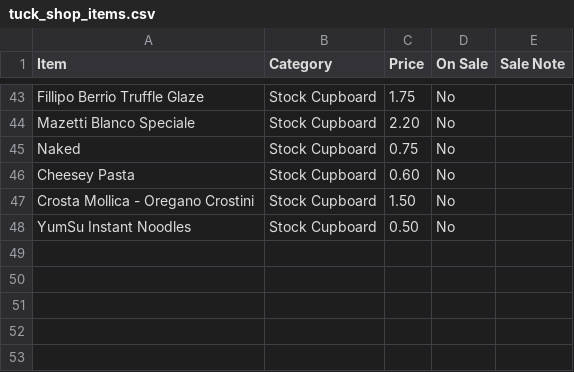
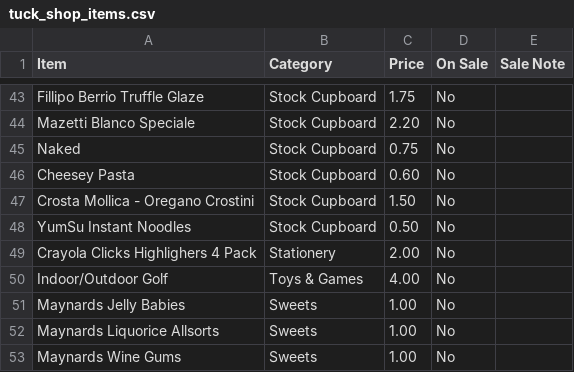
Before and after one commit to deanoooh/Tuck-Shop, a CSV file: tuck_shop_items.csv, drawn as a sheet; only a part is shown, gaps mark what is left out; the diff names each change by its address in the sheet, - before the commit and + after, or states it on an @@ line.

Commit message:
Update tuck_shop_items.csv

```diff
--- a/tuck_shop_items.csv
+++ b/tuck_shop_items.csv
+row 49: Crayola Clicks Highlighers 4 Pack | Stationery | 2.00 | No
+row 50: Indoor/Outdoor Golf | Toys & Games | 4.00 | No
+row 51: Maynards Jelly Babies | Sweets | 1.00 | No
+row 52: Maynards Liquorice Allsorts | Sweets | 1.00 | No
+row 53: Maynards Wine Gums | Sweets | 1.00 | No
```
